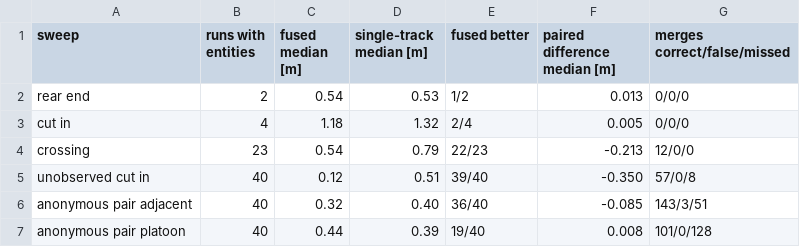
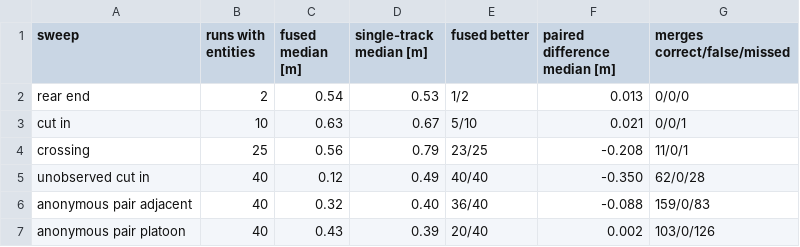
Before and after one commit to AndreaBedei1/causaldrive-forensics, a CSV file: results/tables/T8_fusion_sweeps.csv, drawn as a sheet.

```diff
--- a/results/tables/T8_fusion_sweeps.csv
+++ b/results/tables/T8_fusion_sweeps.csv
@@ -2,6 +2,6 @@ sweep,runs with entities,fused median [m],single-track median [m],fused better,p
 rear end,2,0.54,0.53,1/2,0.013,0/0/0
-cut in,4,1.18,1.32,2/4,0.005,0/0/0
-crossing,23,0.54,0.79,22/23,-0.213,12/0/0
-unobserved cut in,40,0.12,0.51,39/40,-0.350,57/0/8
-anonymous pair adjacent,40,0.32,0.40,36/40,-0.085,143/3/51
-anonymous pair platoon,40,0.44,0.39,19/40,0.008,101/0/128
+cut in,10,0.63,0.67,5/10,0.021,0/0/1
+crossing,25,0.56,0.79,23/25,-0.208,11/0/1
+unobserved cut in,40,0.12,0.49,40/40,-0.350,62/0/28
+anonymous pair adjacent,40,0.32,0.40,36/40,-0.088,159/0/83
+anonymous pair platoon,40,0.43,0.39,20/40,0.002,103/0/126
```
Also changed, not shown: results/tables/T1_canonical_runs.csv, results/tables/T2_sweeps.csv, 47 other files.
